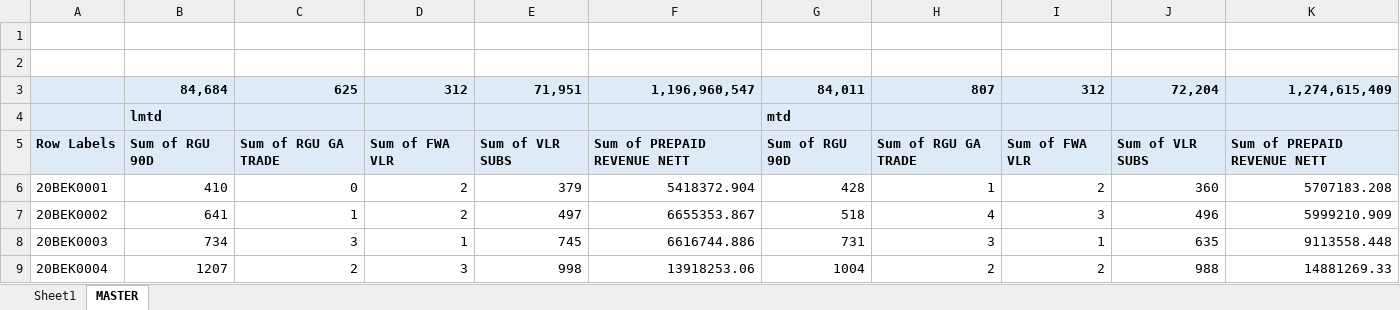
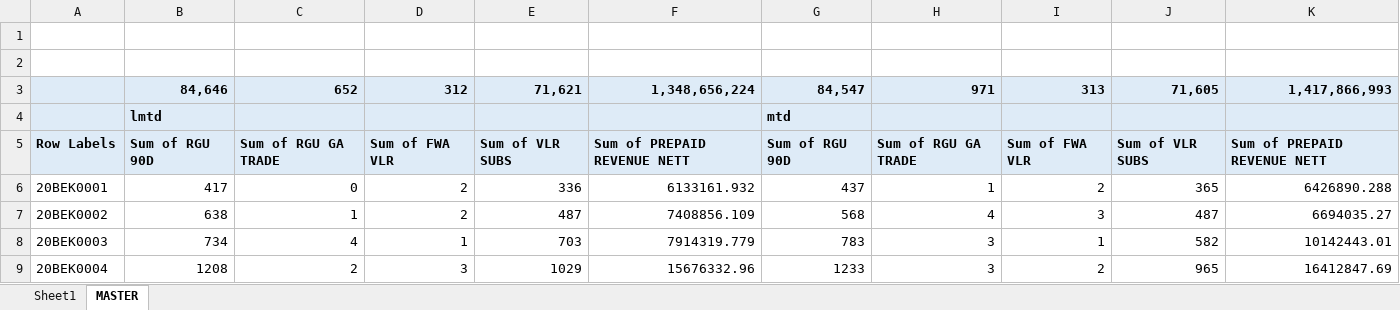
Before and after one commit to heryirwansyah05-cpu/Dashboard_Bengkayang, an Excel workbook: SITE MONITORING.xlsx, sheet MASTER, drawn as a sheet; only a part is shown; values as stored, in another font and other column widths than the file's, no borders; removed rows and columns are numbered as before the commit, all else as after; the diff covers the shown part only; the diff names each change by its address in the sheet, - before the commit and + after, or states it on an @@ line.

```diff
--- a/SITE MONITORING.xlsx (sheet MASTER)
+++ b/SITE MONITORING.xlsx (sheet MASTER)
-row 3:  | 84,684 | 625 | 312 | 71,951 | 1,196,960,547 | 84,011 | 807 | 312 | 72,204 | 1,274,615,409
+row 3:  | 84,646 | 652 | 312 | 71,621 | 1,348,656,224 | 84,547 | 971 | 313 | 71,605 | 1,417,866,993
-B6: 410
+B6: 417
-E6: 379
+E6: 336
-F6: 5418372.904
+F6: 6133161.932
-G6: 428
+G6: 437
-J6: 360
+J6: 365
-K6: 5707183.208
+K6: 6426890.288
-B7: 641
+B7: 638
-E7: 497
+E7: 487
-F7: 6655353.867
+F7: 7408856.109
-G7: 518
+G7: 568
-J7: 496
+J7: 487
-K7: 5999210.909
+K7: 6694035.27
-C8: 3
+C8: 4
-E8: 745
+E8: 703
-F8: 6616744.886
+F8: 7914319.779
-G8: 731
+G8: 783
-J8: 635
+J8: 582
-K8: 9113558.448
+K8: 10142443.01
-B9: 1207
+B9: 1208
-E9: 998
+E9: 1029
-F9: 13918253.06
+F9: 15676332.96
-G9: 1004
+G9: 1233
-H9: 2
+H9: 3
-J9: 988
+J9: 965
-K9: 14881269.33
+K9: 16412847.69
```
Also changed, not shown: 537 edited cells elsewhere in this sheet, sheet Sheet1, DETAIL OUTLET.xlsx, GAP DAILY KPI DSE.xlsx, 8 other files.
